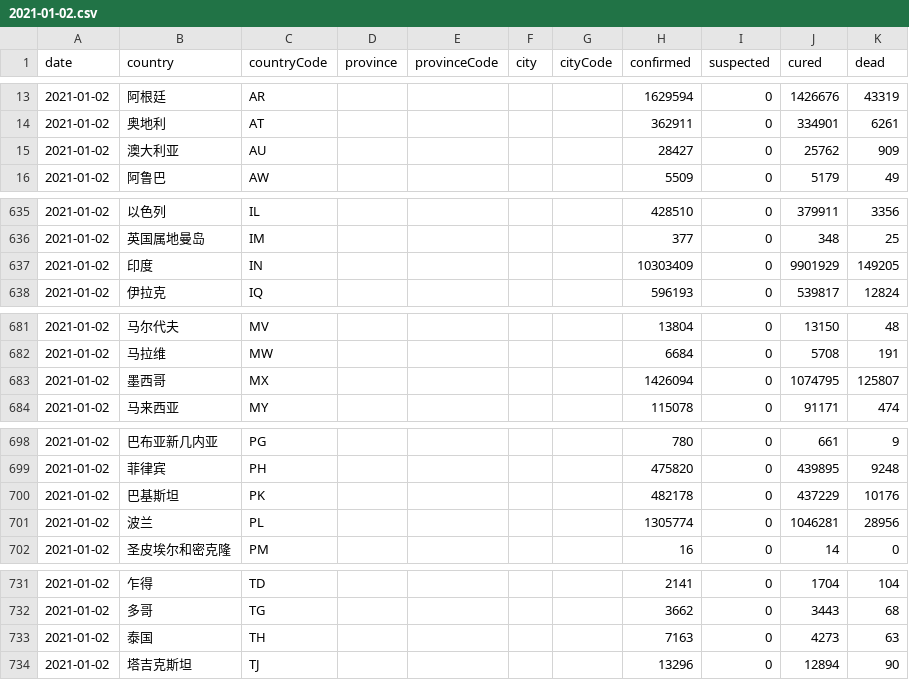
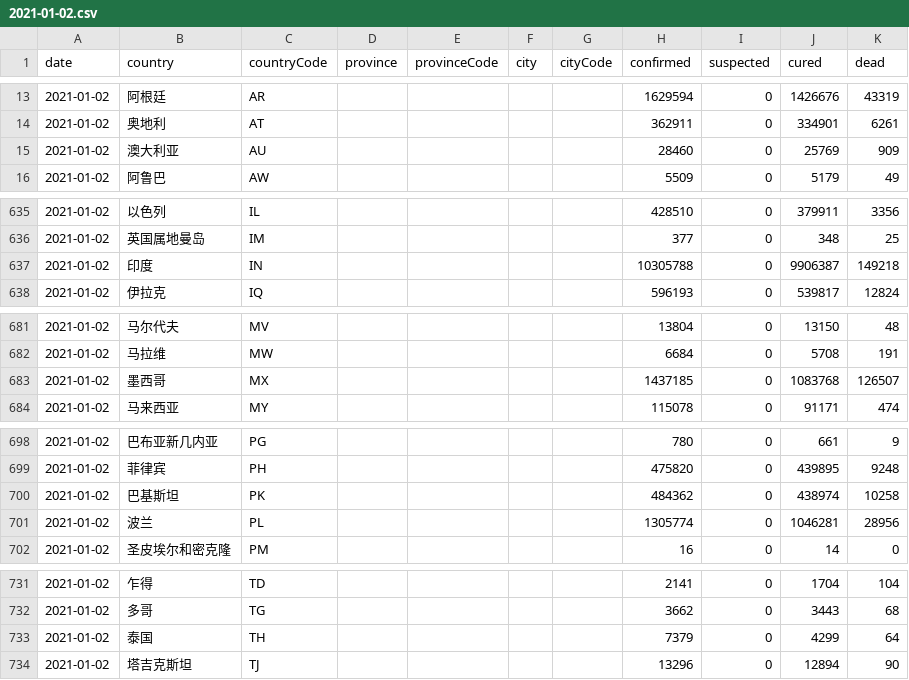
Before and after one commit to clsds/Wuhan-2019-nCoV, a CSV file: Data/2021-01-02.csv, drawn as a sheet; only a part is shown, gaps mark what is left out; the diff covers the shown part only.

```diff
--- a/Data/2021-01-02.csv
+++ b/Data/2021-01-02.csv
@@ -14,3 +14,3 @@ date,country,countryCode,province,provinceCode,city,cityCode,confirmed,suspected
 2021-01-02,奥地利,AT,,,,,362911,0,334901,6261
-2021-01-02,澳大利亚,AU,,,,,28427,0,25762,909
+2021-01-02,澳大利亚,AU,,,,,28460,0,25769,909
 2021-01-02,阿鲁巴,AW,,,,,5509,0,5179,49
@@ -636,3 +636,3 @@ date,country,countryCode,province,provinceCode,city,cityCode,confirmed,suspected
 2021-01-02,英国属地曼岛,IM,,,,,377,0,348,25
-2021-01-02,印度,IN,,,,,10303409,0,9901929,149205
+2021-01-02,印度,IN,,,,,10305788,0,9906387,149218
 2021-01-02,伊拉克,IQ,,,,,596193,0,539817,12824
@@ -682,3 +682,3 @@ date,country,countryCode,province,provinceCode,city,cityCode,confirmed,suspected
 2021-01-02,马拉维,MW,,,,,6684,0,5708,191
-2021-01-02,墨西哥,MX,,,,,1426094,0,1074795,125807
+2021-01-02,墨西哥,MX,,,,,1437185,0,1083768,126507
 2021-01-02,马来西亚,MY,,,,,115078,0,91171,474
@@ -699,3 +699,3 @@ date,country,countryCode,province,provinceCode,city,cityCode,confirmed,suspected
 2021-01-02,菲律宾,PH,,,,,475820,0,439895,9248
-2021-01-02,巴基斯坦,PK,,,,,482178,0,437229,10176
+2021-01-02,巴基斯坦,PK,,,,,484362,0,438974,10258
 2021-01-02,波兰,PL,,,,,1305774,0,1046281,28956
@@ -732,3 +732,3 @@ date,country,countryCode,province,provinceCode,city,cityCode,confirmed,suspected
 2021-01-02,多哥,TG,,,,,3662,0,3443,68
-2021-01-02,泰国,TH,,,,,7163,0,4273,63
+2021-01-02,泰国,TH,,,,,7379,0,4299,64
 2021-01-02,塔吉克斯坦,TJ,,,,,13296,0,12894,90
```
Also changed, not shown: 32 edited cells elsewhere in this file, 1 other file.
